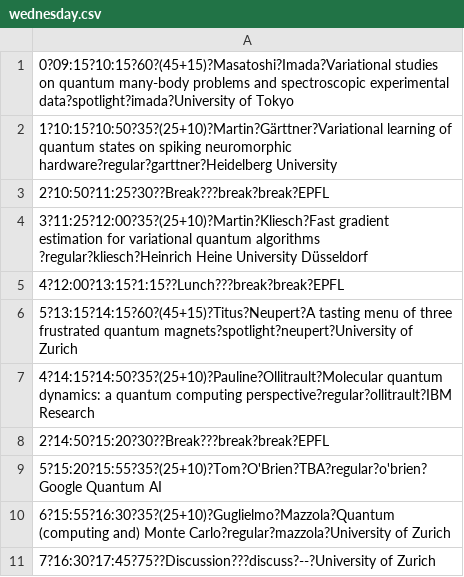
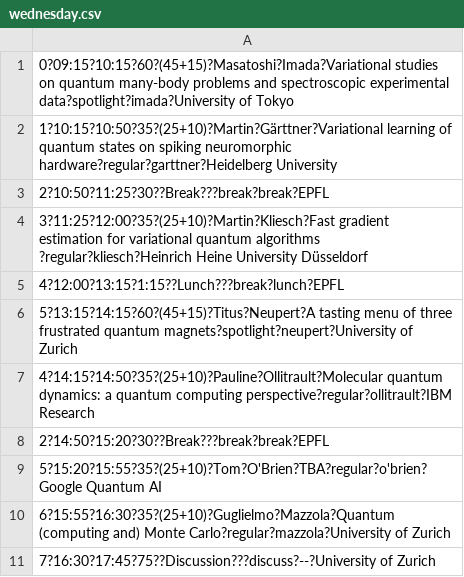
Before and after one commit to PhilipVinc/vlqm.org, a CSV file: static/csv/wednesday.csv, drawn as a sheet.

```diff
--- a/static/csv/wednesday.csv
+++ b/static/csv/wednesday.csv
@@ -4,3 +4,3 @@
 3?11:25?12:00?35?(25+10)?Martin?Kliesch?Fast gradient estimation for variational quantum algorithms ?regular?kliesch?Heinrich Heine University Düsseldorf
-4?12:00?13:15?1:15??Lunch???break?break?EPFL
+4?12:00?13:15?1:15??Lunch???break?lunch?EPFL
 5?13:15?14:15?60?(45+15)?Titus?Neupert?A tasting menu of three frustrated quantum magnets?spotlight?neupert?University of Zurich
```
Also changed, not shown: 6 other files.
